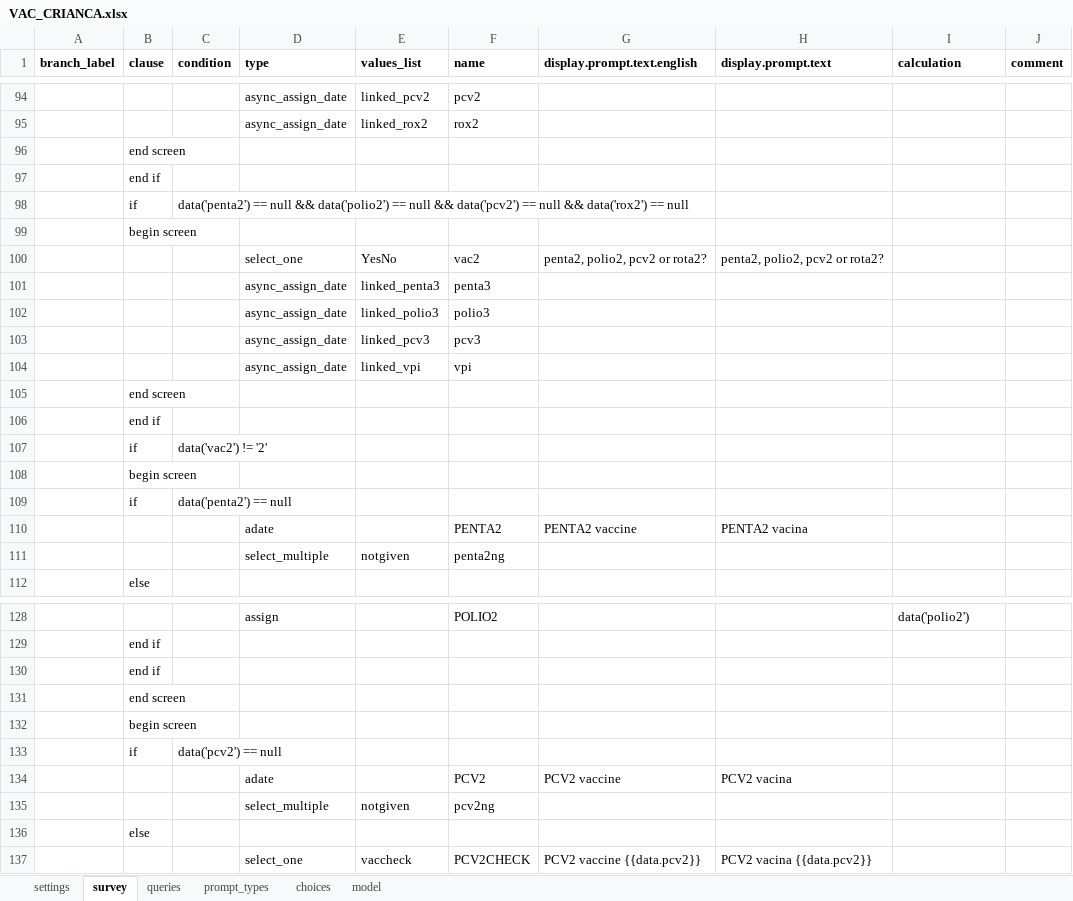
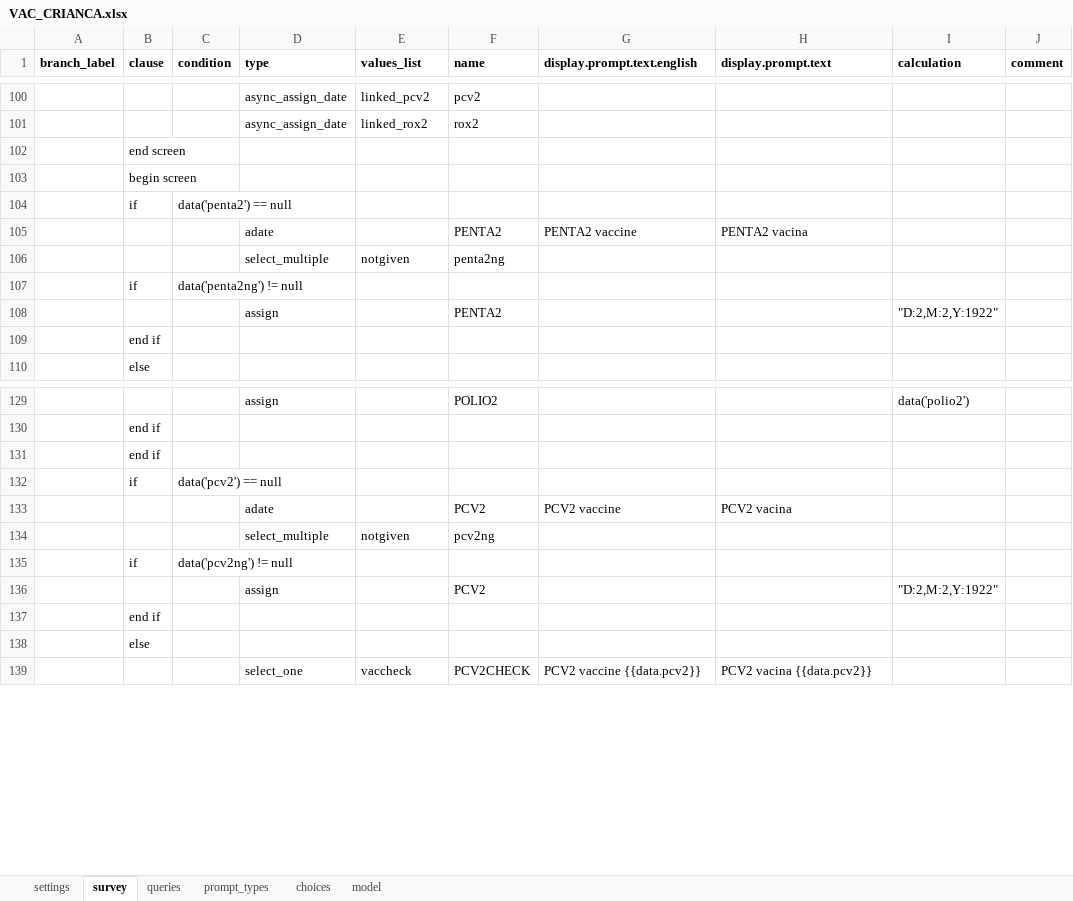
Before and after one commit to BandimHealthProject/EqM, an Excel workbook: app/config/tables/VAC/forms/VAC_CRIANCA/VAC_CRIANCA.xlsx, sheet survey, drawn as a sheet; only a part is shown, gaps mark what is left out; values as stored, in another font and other column widths than the file's, no borders; removed rows and columns are numbered as before the commit, all else as after; the diff covers the shown part only; the diff names each change by its address in the sheet, - before the commit and + after, or states it on an @@ line.

Commit message:
Changes in VAC_CRIANCA
Date for "not given" 2.2.1922

```diff
--- a/app/config/tables/VAC/forms/VAC_CRIANCA/VAC_CRIANCA.xlsx (sheet survey)
+++ b/app/config/tables/VAC/forms/VAC_CRIANCA/VAC_CRIANCA.xlsx (sheet survey)
@@ row 97 moved to row 27: end if @@
-row 98:  | if | data('penta2') == null && data('polio2') == null && data('pcv2') == null && data('rox2') == null
-row 99:  | begin screen
-row 100:  |  |  | select_one | YesNo | vac2 | penta2, polio2, pcv2 or rota2? | penta2, polio2, pcv2 or rota2?
-row 101:  |  |  | async_assign_date | linked_penta3 | penta3
-row 102:  |  |  | async_assign_date | linked_polio3 | polio3
-row 103:  |  |  | async_assign_date | linked_pcv3 | pcv3
-row 104:  |  |  | async_assign_date | linked_vpi | vpi
-row 105:  | end screen
@@ row 106 moved to row 47: end if @@
-row 107:  | if | data('vac2') != '2'
+row 107:  | if | data('penta2ng') != null
+row 108:  |  |  | assign |  | PENTA2 |  |  | "D:2,M:2,Y:1922"
@@ row 224 moved to row 109: end if @@
-row 131:  | end screen
-row 132:  | begin screen
+row 135:  | if | data('pcv2ng') != null
+row 136:  |  |  | assign |  | PCV2 |  |  | "D:2,M:2,Y:1922"
+row 137:  | end if
```
Also changed, not shown: 35 added rows, 25 removed rows and 5 moved rows elsewhere in this sheet, sheet model, app/config/tables/VAC/forms/VAC/VAC.xlsx, 2 other files.
